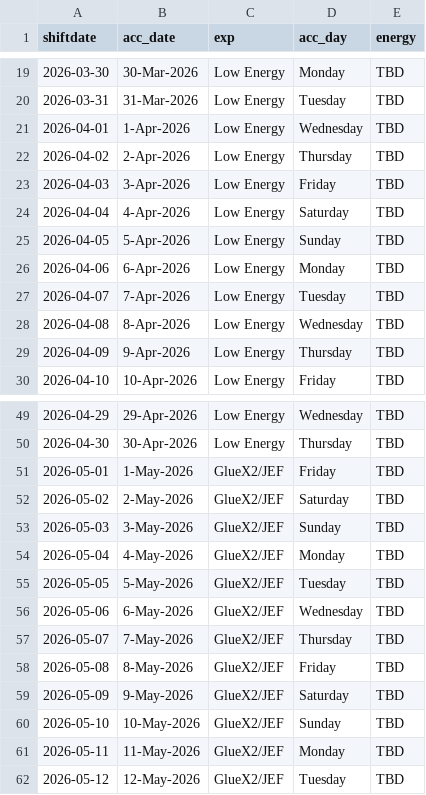
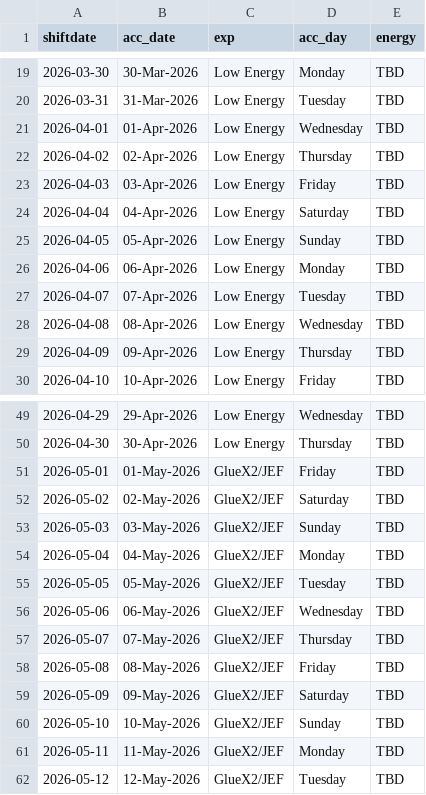
Before and after one commit to mmccracken0137/pyshifts_gluex, a CSV file: temp_acc_sched_2025-12-15.csv, drawn as a sheet; only a part is shown, gaps mark what is left out; the diff covers the shown part only.

Commit message:
fixed acc_date leading zero

```diff
--- a/temp_acc_sched_2025-12-15.csv
+++ b/temp_acc_sched_2025-12-15.csv
@@ -20,11 +20,11 @@ shiftdate,acc_date,exp,acc_day,energy
 2026-03-31,31-Mar-2026,Low Energy,Tuesday,TBD
-2026-04-01,1-Apr-2026,Low Energy,Wednesday,TBD
-2026-04-02,2-Apr-2026,Low Energy,Thursday,TBD
-2026-04-03,3-Apr-2026,Low Energy,Friday,TBD
-2026-04-04,4-Apr-2026,Low Energy,Saturday,TBD
-2026-04-05,5-Apr-2026,Low Energy,Sunday,TBD
-2026-04-06,6-Apr-2026,Low Energy,Monday,TBD
-2026-04-07,7-Apr-2026,Low Energy,Tuesday,TBD
-2026-04-08,8-Apr-2026,Low Energy,Wednesday,TBD
-2026-04-09,9-Apr-2026,Low Energy,Thursday,TBD
+2026-04-01,01-Apr-2026,Low Energy,Wednesday,TBD
+2026-04-02,02-Apr-2026,Low Energy,Thursday,TBD
+2026-04-03,03-Apr-2026,Low Energy,Friday,TBD
+2026-04-04,04-Apr-2026,Low Energy,Saturday,TBD
+2026-04-05,05-Apr-2026,Low Energy,Sunday,TBD
+2026-04-06,06-Apr-2026,Low Energy,Monday,TBD
+2026-04-07,07-Apr-2026,Low Energy,Tuesday,TBD
+2026-04-08,08-Apr-2026,Low Energy,Wednesday,TBD
+2026-04-09,09-Apr-2026,Low Energy,Thursday,TBD
 2026-04-10,10-Apr-2026,Low Energy,Friday,TBD
@@ -50,11 +50,11 @@ shiftdate,acc_date,exp,acc_day,energy
 2026-04-30,30-Apr-2026,Low Energy,Thursday,TBD
-2026-05-01,1-May-2026,GlueX2/JEF,Friday,TBD
-2026-05-02,2-May-2026,GlueX2/JEF,Saturday,TBD
-2026-05-03,3-May-2026,GlueX2/JEF,Sunday,TBD
-2026-05-04,4-May-2026,GlueX2/JEF,Monday,TBD
-2026-05-05,5-May-2026,GlueX2/JEF,Tuesday,TBD
-2026-05-06,6-May-2026,GlueX2/JEF,Wednesday,TBD
-2026-05-07,7-May-2026,GlueX2/JEF,Thursday,TBD
-2026-05-08,8-May-2026,GlueX2/JEF,Friday,TBD
-2026-05-09,9-May-2026,GlueX2/JEF,Saturday,TBD
+2026-05-01,01-May-2026,GlueX2/JEF,Friday,TBD
+2026-05-02,02-May-2026,GlueX2/JEF,Saturday,TBD
+2026-05-03,03-May-2026,GlueX2/JEF,Sunday,TBD
+2026-05-04,04-May-2026,GlueX2/JEF,Monday,TBD
+2026-05-05,05-May-2026,GlueX2/JEF,Tuesday,TBD
+2026-05-06,06-May-2026,GlueX2/JEF,Wednesday,TBD
+2026-05-07,07-May-2026,GlueX2/JEF,Thursday,TBD
+2026-05-08,08-May-2026,GlueX2/JEF,Friday,TBD
+2026-05-09,09-May-2026,GlueX2/JEF,Saturday,TBD
 2026-05-10,10-May-2026,GlueX2/JEF,Sunday,TBD
```
Also changed, not shown: 27 edited cells elsewhere in this file, temp_summary_2025-12-15.csv, 1 other file.
